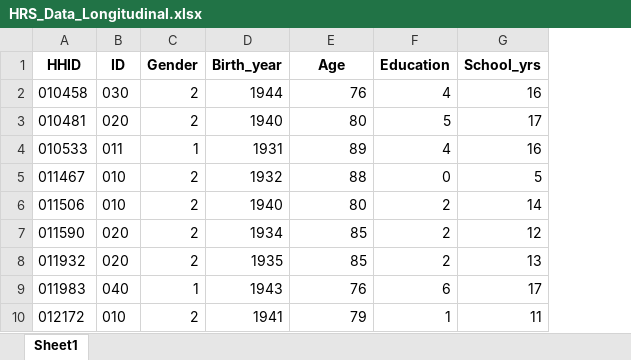
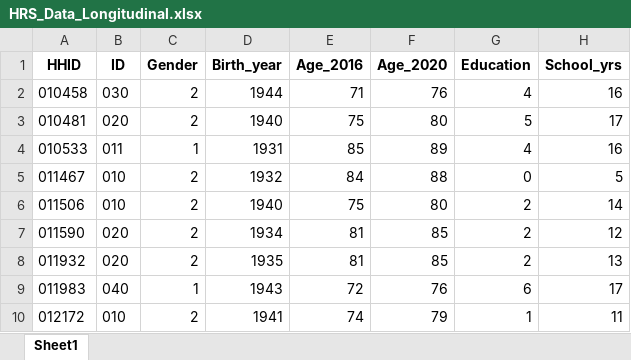
Before and after one commit to C-Monaghan/Individual-Project, an Excel workbook: 01__Data/02__Processed_data/HRS_Data_Longitudinal.xlsx, sheet Sheet1, drawn as a sheet; only a part is shown; values as stored, in another font and other column widths than the file's, no borders; addresses are those after the commit; the diff names each change by its address in the sheet, - before the commit and + after, or states it on an @@ line.

```diff
--- a/01__Data/02__Processed_data/HRS_Data_Longitudinal.xlsx (sheet Sheet1)
+++ b/01__Data/02__Processed_data/HRS_Data_Longitudinal.xlsx (sheet Sheet1)
+column E (Age_2016), rows 2-10: 71 | 75 | 85 | 84 | 75 | 81 | 81 | 72 | 74
-F1: Age
+F1: Age_2020
```
Also changed, not shown: 1 other file.
